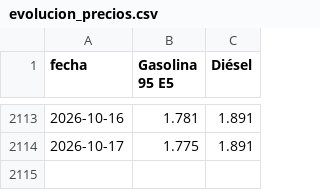
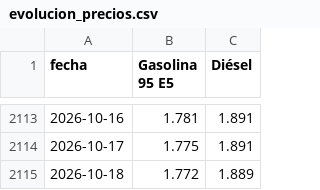
Before and after one commit to Newtral-datos/actualizacion_precio_gasolineras, a CSV file: datos_grafico/evolucion_precios.csv, drawn as a sheet; only a part is shown, gaps mark what is left out; the diff names each change by its address in the sheet, - before the commit and + after, or states it on an @@ line.

```diff
--- a/datos_grafico/evolucion_precios.csv
+++ b/datos_grafico/evolucion_precios.csv
+row 2115: 2026-10-18 | 1.772 | 1.889
```
Also changed, not shown: datos_mapa/gasoleo.csv, datos_mapa/gasolina.csv, 3 other files.
